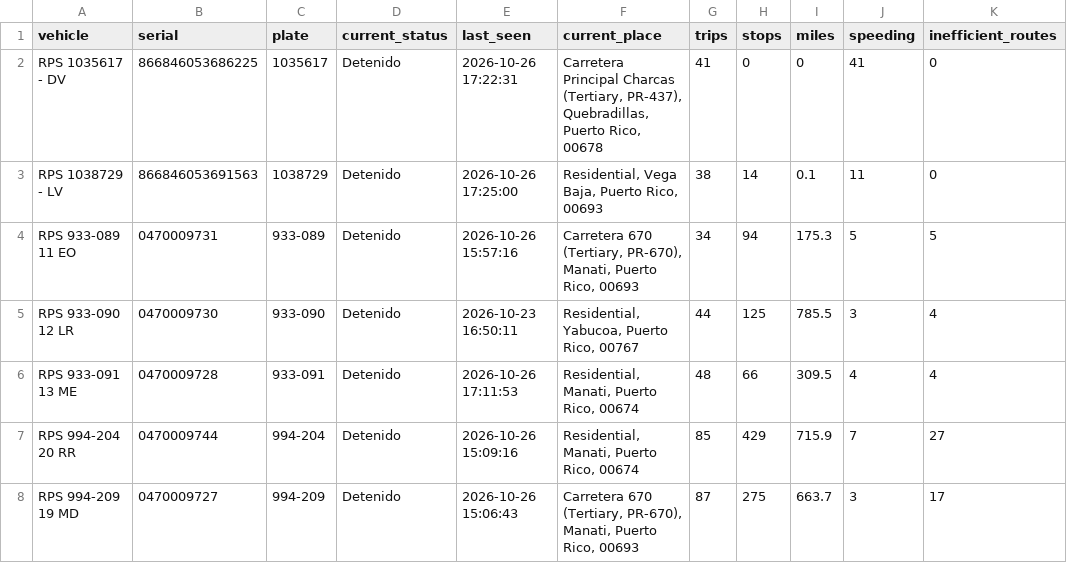
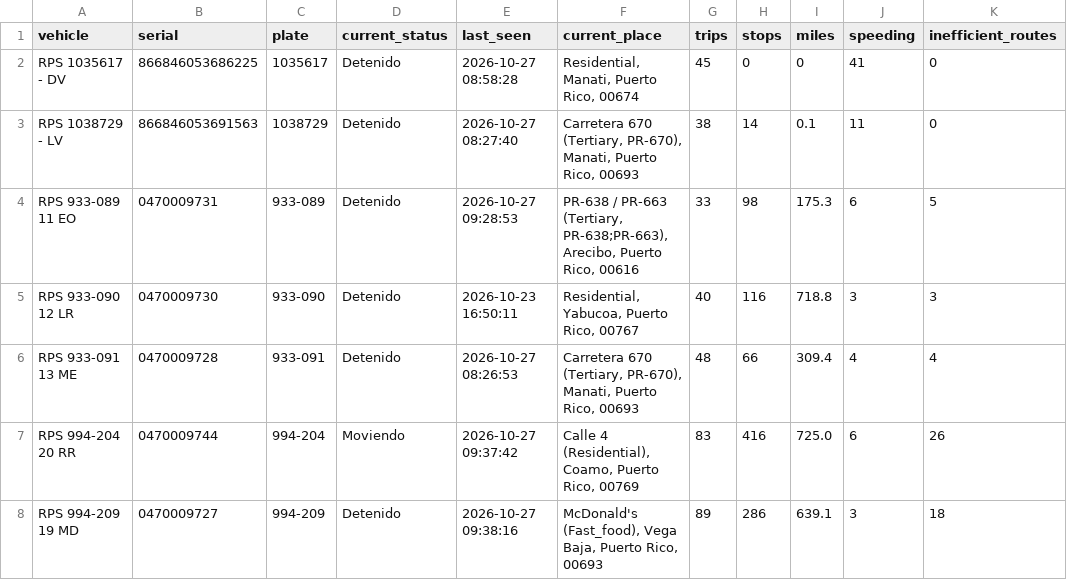
Before and after one commit to epac-hub/rps, a CSV file: dashboard_interactivo_resumen.csv, drawn as a sheet; only a part is shown; the diff covers the shown part only; the diff names each change by its address in the sheet, - before the commit and + after, or states it on an @@ line.

```diff
--- a/dashboard_interactivo_resumen.csv
+++ b/dashboard_interactivo_resumen.csv
-E2 (last_seen): 2026-10-26 17:22:31
+E2 (last_seen): 2026-10-27 08:58:28
-F2 (current_place): Carretera Principal Charcas (Tertiary, PR-437), Quebradillas, Puerto Rico, 00678
+F2 (current_place): Residential, Manati, Puerto Rico, 00674
-G2 (trips): 41
+G2 (trips): 45
-E3 (last_seen): 2026-10-26 17:25:00
+E3 (last_seen): 2026-10-27 08:27:40
-F3 (current_place): Residential, Vega Baja, Puerto Rico,…
+F3 (current_place): Carretera 670 (Tertiary, PR-670), Manati, Puerto Rico,…
-E4 (last_seen): 2026-10-26 15:57:16
+E4 (last_seen): 2026-10-27 09:28:53
-F4 (current_place): Carretera 670 (Tertiary, PR-670), Manati, Puerto Rico, 00693
+F4 (current_place): PR-638 / PR-663 (Tertiary, PR-638;PR-663), Arecibo, Puerto Rico, 00616
-G4 (trips): 34
+G4 (trips): 33
-H4 (stops): 94
+H4 (stops): 98
-J4 (speeding): 5
+J4 (speeding): 6
-G5 (trips): 44
+G5 (trips): 40
-H5 (stops): 125
+H5 (stops): 116
-I5 (miles): 785.5
+I5 (miles): 718.8
-K5 (inefficient_routes): 4
+K5 (inefficient_routes): 3
-E6 (last_seen): 2026-10-26 17:11:53
+E6 (last_seen): 2026-10-27 08:26:53
-F6 (current_place): Residential, Manati, Puerto Rico, 00674
+F6 (current_place): Carretera 670 (Tertiary, PR-670), Manati, Puerto Rico, 00693
-I6 (miles): 309.5
+I6 (miles): 309.4
-D7 (current_status): Detenido
+D7 (current_status): Moviendo
-E7 (last_seen): 2026-10-26 15:09:16
+E7 (last_seen): 2026-10-27 09:37:42
-F7 (current_place): Residential, Manati, Puerto Rico, 00674
+F7 (current_place): Calle 4 (Residential), Coamo, Puerto Rico, 00769
-G7 (trips): 85
+G7 (trips): 83
-H7 (stops): 429
+H7 (stops): 416
-I7 (miles): 715.9
+I7 (miles): 725.0
-J7 (speeding): 7
+J7 (speeding): 6
-K7 (inefficient_routes): 27
+K7 (inefficient_routes): 26
-E8 (last_seen): 2026-10-26 15:06:43
+E8 (last_seen): 2026-10-27 09:38:16
-F8 (current_place): Carretera 670 (Tertiary, PR-670), Manati, Puerto Rico,…
+F8 (current_place): McDonald's (Fast_food), Vega Baja, Puerto Rico,…
-G8 (trips): 87
+G8 (trips): 89
-H8 (stops): 275
+H8 (stops): 286
-I8 (miles): 663.7
+I8 (miles): 639.1
-K8 (inefficient_routes): 17
+K8 (inefficient_routes): 18
```
Also changed, not shown: 14 edited cells elsewhere in this file, dashboard_interactivo_rutas.csv, 2 other files.
